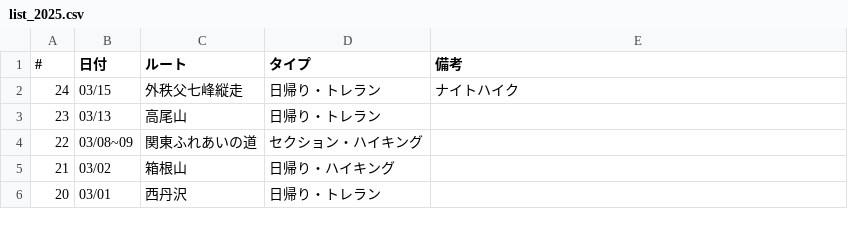
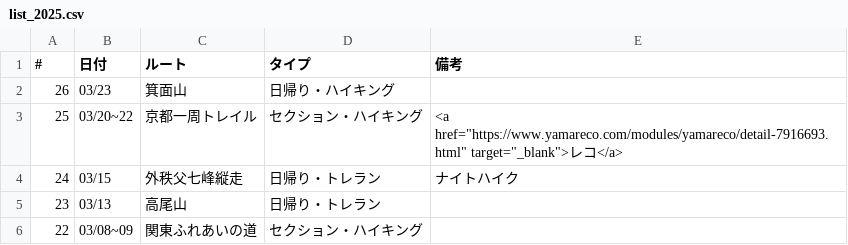
Before and after one commit to onlyzs89/onlyzs89.github.io, a CSV file: mountains/assets/data/list_2025.csv, drawn as a sheet; only a part is shown; the shorter side is filled out with more unchanged rows.

Commit message:
add

```diff
--- a/mountains/assets/data/list_2025.csv
+++ b/mountains/assets/data/list_2025.csv
@@ -1,2 +1,4 @@
 #,日付,ルート,タイプ,備考
+26,03/23,箕面山,日帰り・ハイキング,
+25,03/20~22,京都一周トレイル,セクション・ハイキング,<a href="https://www.yamareco.com/modules/yamareco/detail-7916693.html" target="_blank">レコ</a>
 24,03/15,外秩父七峰縦走,日帰り・トレラン,ナイトハイク
```
